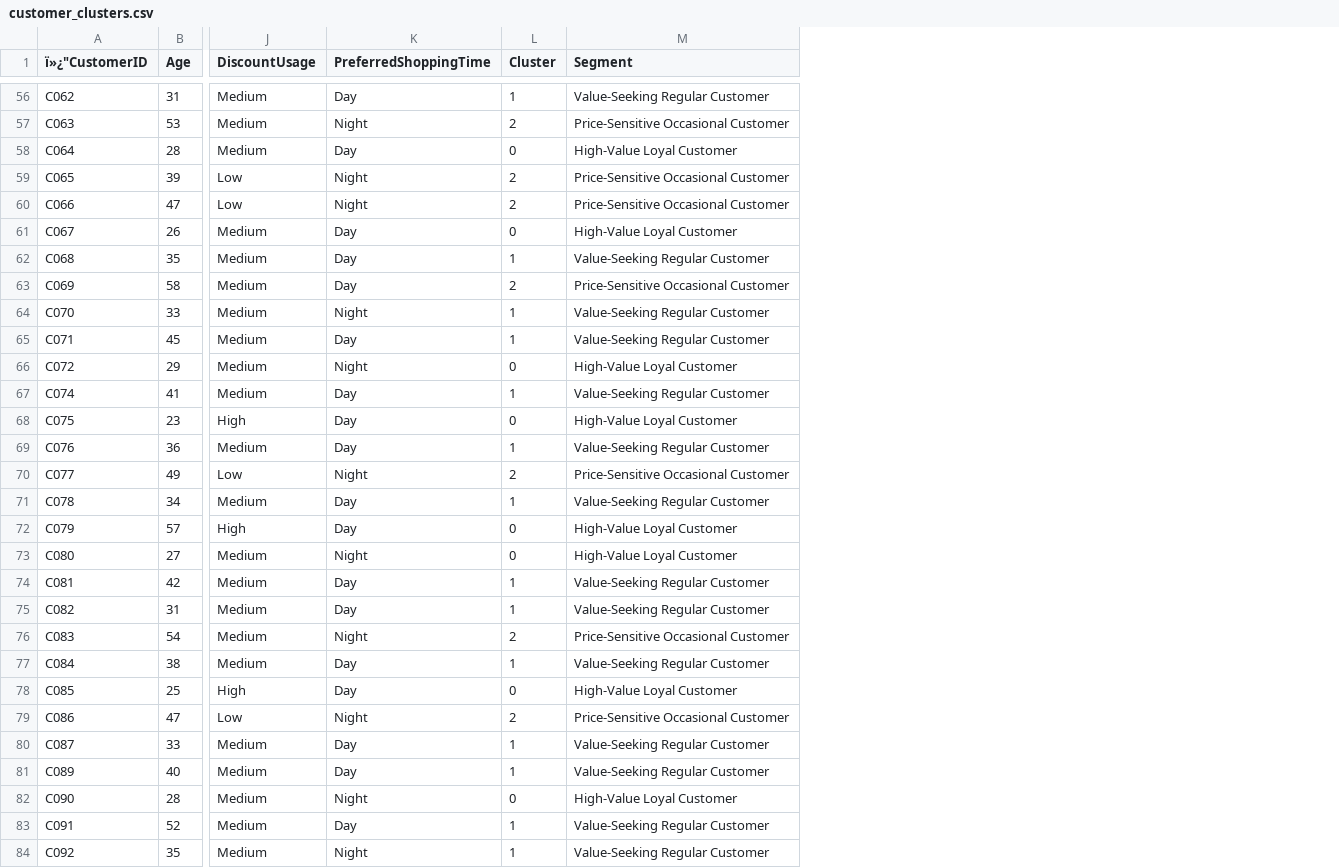
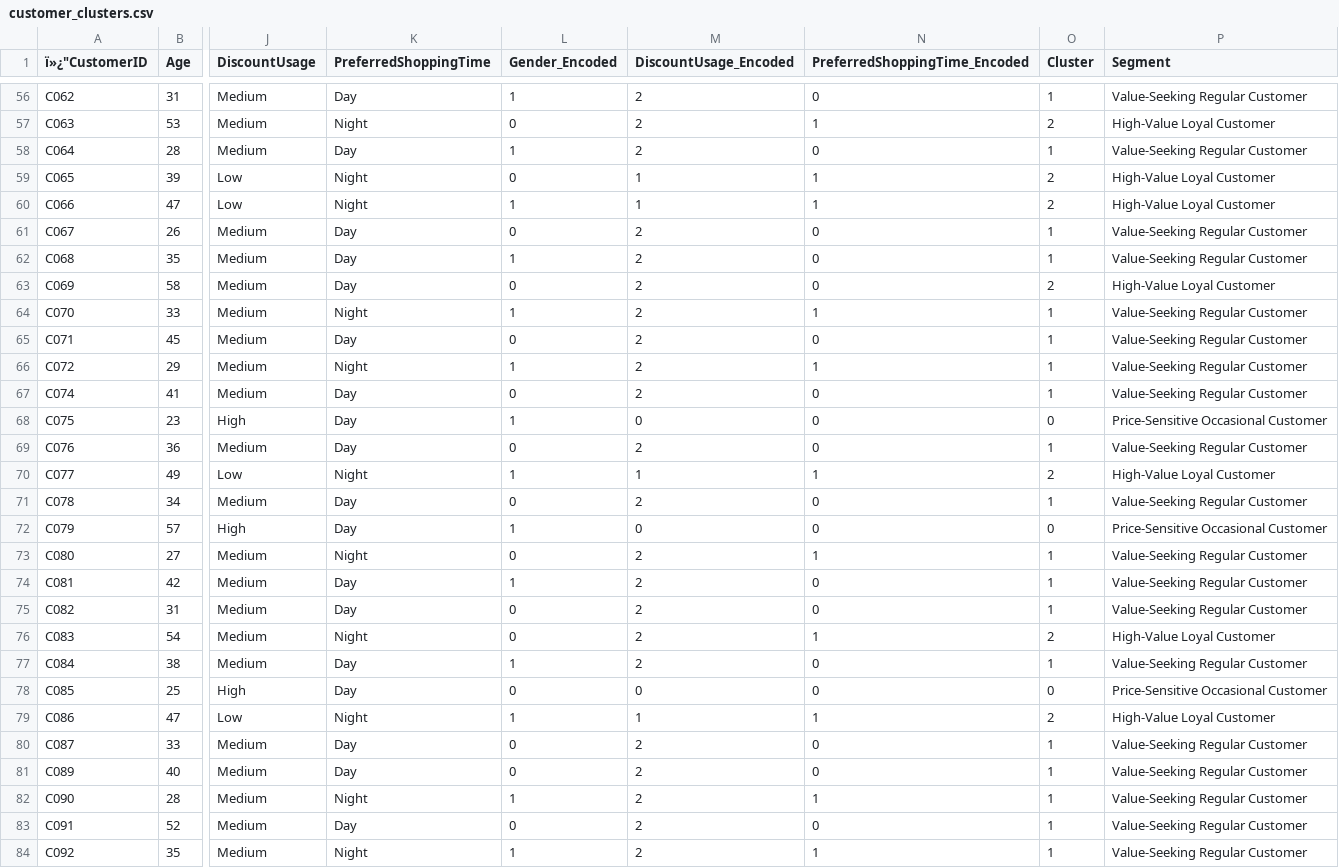
Before and after one commit to ihashetty/MachineLearningWorkSpace, a CSV file: Assessment/customer_clusters.csv, drawn as a sheet; only a part is shown, gaps mark what is left out; addresses are those after the commit; the diff covers the shown part only; the diff names each change by its address in the sheet, - before the commit and + after, or states it on an @@ line.

```diff
--- a/Assessment/customer_clusters.csv
+++ b/Assessment/customer_clusters.csv
+column L (Gender_Encoded), rows 56-84: 1 | 0 | 1 | 0 | 1 | 0 | 1 | 0 | 1 | 0 | 1 | 0 | 1 | 0 | 1 | 0 | 1 | 0 | 1 | 0 | 0 | 1 | 0 | 1 | 0 | 0 | 1 | 0 | 1
+column M (DiscountUsage_Encoded), rows 56-84: 2 | 2 | 2 | 1 | 1 | 2 | 2 | 2 | 2 | 2 | 2 | 2 | 0 | 2 | 1 | 2 | 0 | 2 | 2 | 2 | 2 | 2 | 0 | 1 | 2 | 2 | 2 | 2 | 2
+column N (PreferredShoppingTime_Encoded), rows 56-84: 0 | 1 | 0 | 1 | 1 | 0 | 0 | 0 | 1 | 0 | 1 | 0 | 0 | 0 | 1 | 0 | 0 | 1 | 0 | 0 | 1 | 0 | 0 | 1 | 0 | 0 | 1 | 0 | 1
-P57 (Segment): Price-Sensitive Occasional Customer
+P57 (Segment): High-Value Loyal Customer
-O58 (Cluster): 0
+O58 (Cluster): 1
-P58 (Segment): High-Value Loyal Customer
+P58 (Segment): Value-Seeking Regular Customer
-P59:P60 (Segment): Price-Sensitive Occasional Customer
+P59:P60 (Segment): High-Value Loyal Customer
-O61 (Cluster): 0
+O61 (Cluster): 1
-P61 (Segment): High-Value Loyal Customer
+P61 (Segment): Value-Seeking Regular Customer
-P63 (Segment): Price-Sensitive Occasional Customer
+P63 (Segment): High-Value Loyal Customer
-O66 (Cluster): 0
+O66 (Cluster): 1
-P66 (Segment): High-Value Loyal Customer
+P66 (Segment): Value-Seeking Regular Customer
-P68 (Segment): High-Value Loyal Customer
+P68 (Segment): Price-Sensitive Occasional Customer
-P70 (Segment): Price-Sensitive Occasional Customer
+P70 (Segment): High-Value Loyal Customer
-P72 (Segment): High-Value Loyal Customer
+P72 (Segment): Price-Sensitive Occasional Customer
-O73 (Cluster): 0
+O73 (Cluster): 1
-P73 (Segment): High-Value Loyal Customer
+P73 (Segment): Value-Seeking Regular Customer
-P76 (Segment): Price-Sensitive Occasional Customer
+P76 (Segment): High-Value Loyal Customer
-P78 (Segment): High-Value Loyal Customer
+P78 (Segment): Price-Sensitive Occasional Customer
-P79 (Segment): Price-Sensitive Occasional Customer
+P79 (Segment): High-Value Loyal Customer
-O82 (Cluster): 0
+O82 (Cluster): 1
-P82 (Segment): High-Value Loyal Customer
+P82 (Segment): Value-Seeking Regular Customer
```
Also changed, not shown: 56 edited cells elsewhere in this file, 6 other files.
